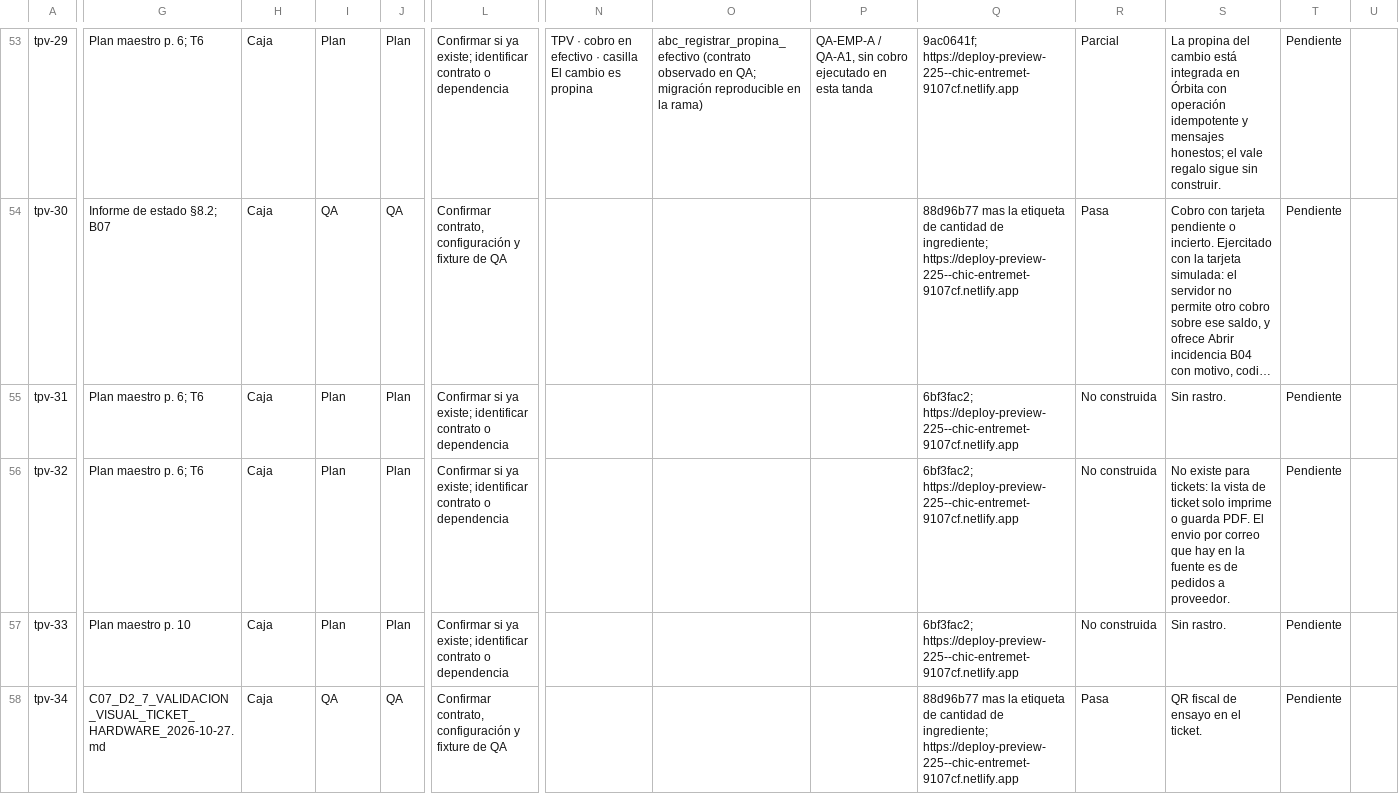
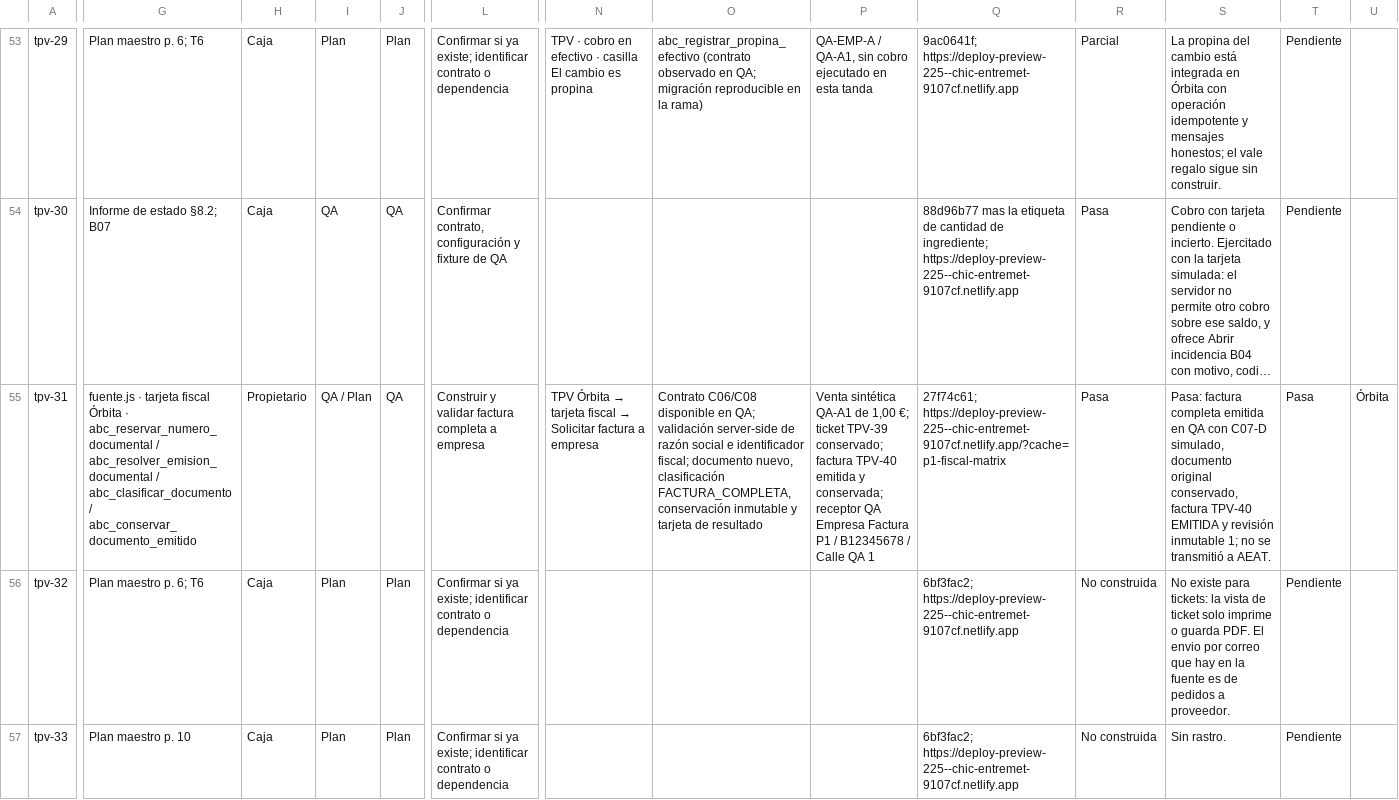
Before and after one commit to Plopezm1990/Almacen, a CSV file: docs/rediseno/MATRIZ-IMPLANTACION-QA.csv, drawn as a sheet; only a part is shown, gaps mark what is left out; the shorter side is filled out with more unchanged rows; long unchanged cells end in …; the diff covers the shown part only; the diff names each change by its address in the sheet, - before the commit and + after, or states it on an @@ line.

```diff
--- a/docs/rediseno/MATRIZ-IMPLANTACION-QA.csv
+++ b/docs/rediseno/MATRIZ-IMPLANTACION-QA.csv
-G55: Plan maestro p. 6; T6
+G55: fuente.js · tarjeta fiscal Órbita · abc_reservar_numero_documental / abc_resolver_emision_documental / abc_clasificar_documento / abc_conservar_documento_emitido
-H55: Caja
+H55: Propietario
-I55: Plan
+I55: QA / Plan
-J55: Plan
+J55: QA
-L55: Confirmar si ya existe; identificar contrato o dependencia
+L55: Construir y validar factura completa a empresa
@@ N55: (empty) → TPV Órbita → tarjeta fiscal → Solicitar factura a empresa @@
-O55: (empty)
+O55: Contrato C06/C08 disponible en QA; validación server-side de razón social e identificador fiscal; documento nuevo, clasificación FACTURA_COMPLETA, conservación inmutable y tarjeta de resultado
-P55: (empty)
+P55: Venta sintética QA-A1 de 1,00 €; ticket TPV-39 conservado; factura TPV-40 emitida y conservada; receptor QA Empresa Factura P1 / B12345678 / Calle QA 1
-Q55: 6bf3fac2; https://deploy-preview-225--chic-entremet-9107cf.netlify.app
+Q55: 27f74c61; https://deploy-preview-225--chic-entremet-9107cf.netlify.app/?cache=p1-fiscal-matrix
-R55: No construida
+R55: Pasa
-S55: Sin rastro.
+S55: Pasa: factura completa emitida en QA con C07-D simulado, documento original conservado, factura TPV-40 EMITIDA y revisión inmutable 1; no se transmitió a AEAT.
-T55: Pendiente
+T55: Pasa
-U55: (empty)
+U55: Órbita
```
Also changed, not shown: 28 edited cells elsewhere in this file, 4 other files.
